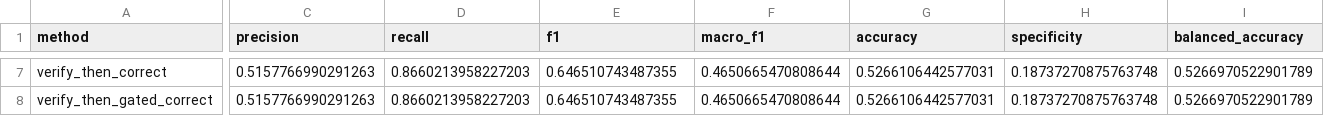
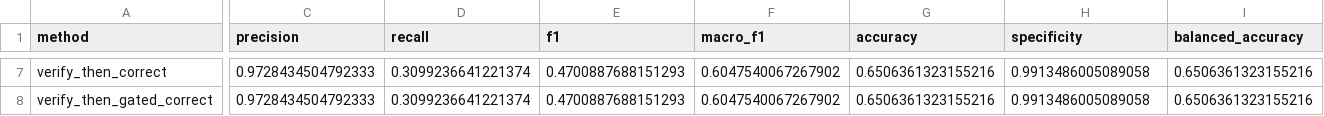
Before and after one commit to ravikirankrishnaprasad/multi-agent-hallucination-detection-and-correction, a CSV file: results/journal_v2/ablation_summary.csv, drawn as a sheet; only a part is shown, gaps mark what is left out; the diff covers the shown part only; the diff names each change by its address in the sheet, - before the commit and + after, or states it on an @@ line.

```diff
--- a/results/journal_v2/ablation_summary.csv
+++ b/results/journal_v2/ablation_summary.csv
-C7:C8 (precision): 0.5157766990291263
+C7:C8 (precision): 0.9728434504792333
-D7:D8 (recall): 0.8660213958227203
+D7:D8 (recall): 0.3099236641221374
-E7:E8 (f1): 0.646510743487355
+E7:E8 (f1): 0.4700887688151293
-F7:F8 (macro_f1): 0.4650665470808644
+F7:F8 (macro_f1): 0.6047540067267902
-G7:G8 (accuracy): 0.5266106442577031
+G7:G8 (accuracy): 0.6506361323155216
-H7:H8 (specificity): 0.18737270875763748
+H7:H8 (specificity): 0.9913486005089058
-I7:I8 (balanced_accuracy): 0.5266970522901789
+I7:I8 (balanced_accuracy): 0.6506361323155216
```
Also changed, not shown: 118 edited cells elsewhere in this file, results/journal_v2/threshold_sweep.csv, 21 other files.
